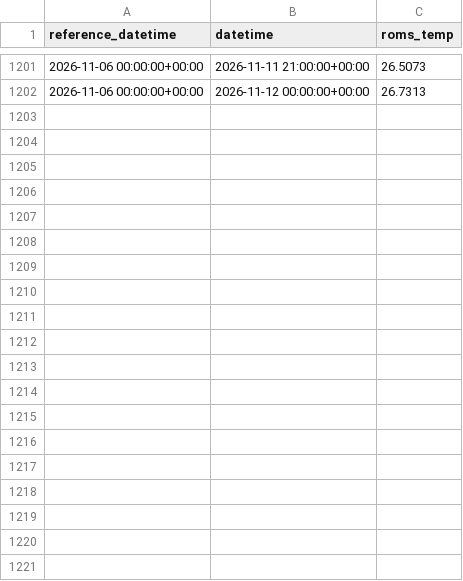
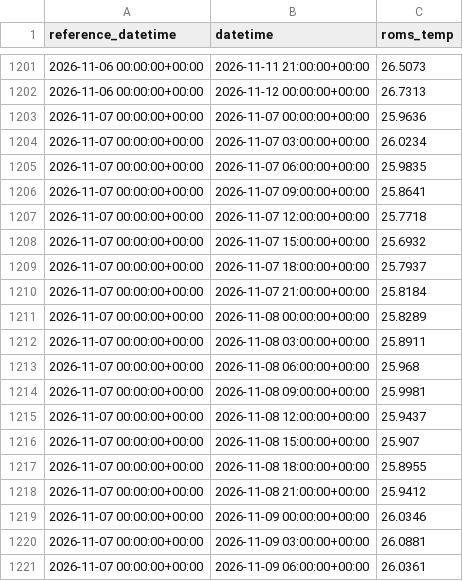
Before and after one commit to kilo-uhh/kilo-uhh.github.io, a CSV file: hilo-forecast/forecast/archive/roms.csv, drawn as a sheet; only a part is shown, gaps mark what is left out; the diff covers the shown part only.

```diff
--- a/hilo-forecast/forecast/archive/roms.csv
+++ b/hilo-forecast/forecast/archive/roms.csv
@@ -1202 +1202,20 @@ reference_datetime,datetime,roms_temp
 2026-11-06 00:00:00+00:00,2026-11-12 00:00:00+00:00,26.7313
+2026-11-07 00:00:00+00:00,2026-11-07 00:00:00+00:00,25.9636
+2026-11-07 00:00:00+00:00,2026-11-07 03:00:00+00:00,26.0234
+2026-11-07 00:00:00+00:00,2026-11-07 06:00:00+00:00,25.9835
+2026-11-07 00:00:00+00:00,2026-11-07 09:00:00+00:00,25.8641
+2026-11-07 00:00:00+00:00,2026-11-07 12:00:00+00:00,25.7718
+2026-11-07 00:00:00+00:00,2026-11-07 15:00:00+00:00,25.6932
+2026-11-07 00:00:00+00:00,2026-11-07 18:00:00+00:00,25.7937
+2026-11-07 00:00:00+00:00,2026-11-07 21:00:00+00:00,25.8184
+2026-11-07 00:00:00+00:00,2026-11-08 00:00:00+00:00,25.8289
+2026-11-07 00:00:00+00:00,2026-11-08 03:00:00+00:00,25.8911
+2026-11-07 00:00:00+00:00,2026-11-08 06:00:00+00:00,25.968
+2026-11-07 00:00:00+00:00,2026-11-08 09:00:00+00:00,25.9981
+2026-11-07 00:00:00+00:00,2026-11-08 12:00:00+00:00,25.9437
+2026-11-07 00:00:00+00:00,2026-11-08 15:00:00+00:00,25.907
+2026-11-07 00:00:00+00:00,2026-11-08 18:00:00+00:00,25.8955
+2026-11-07 00:00:00+00:00,2026-11-08 21:00:00+00:00,25.9412
+2026-11-07 00:00:00+00:00,2026-11-09 00:00:00+00:00,26.0346
+2026-11-07 00:00:00+00:00,2026-11-09 03:00:00+00:00,26.0881
+2026-11-07 00:00:00+00:00,2026-11-09 06:00:00+00:00,26.0361
```
Also changed, not shown: 30 added rows elsewhere in this file, hilo-forecast/forecast/archive/issues.csv, hilo-forecast/forecast/archive/obs_3h.csv, 2 other files.
